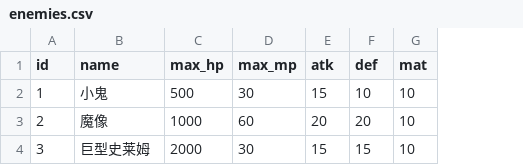
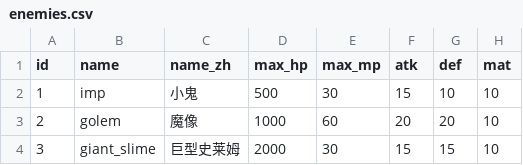
Before and after one commit to KeJWS/test_rpg_game, a CSV file: data/enemies.csv, drawn as a sheet; only a part is shown; the diff names each change by its address in the sheet, - before the commit and + after, or states it on an @@ line.

```diff
--- a/data/enemies.csv
+++ b/data/enemies.csv
+column C (name_zh), rows 2-4: 小鬼 | 魔像 | 巨型史莱姆
-B2 (name): 小鬼
+B2 (name): imp
-B3 (name): 魔像
+B3 (name): golem
-B4 (name): 巨型史莱姆
+B4 (name): giant_slime
```
Also changed, not shown: data/equipments.csv, 5 other files.
